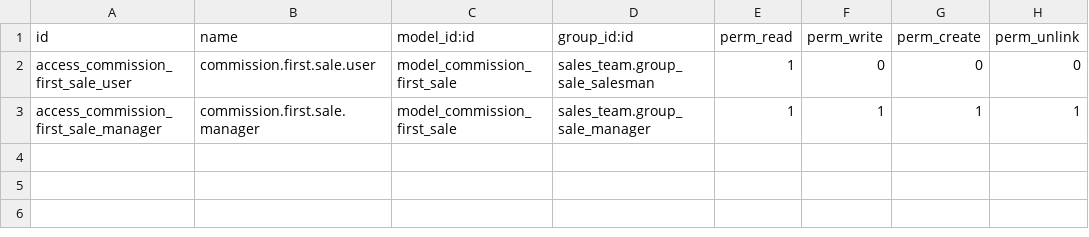
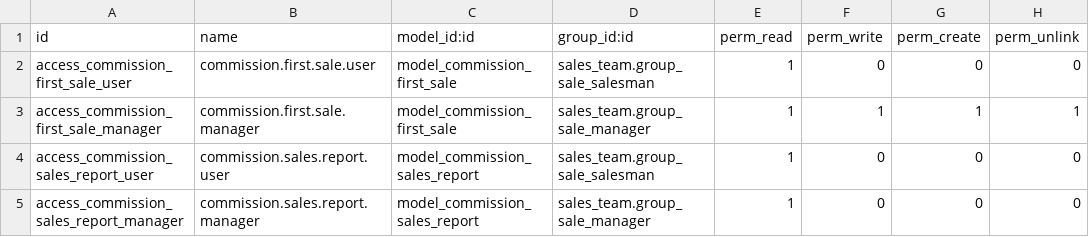
Before and after one commit to xtendoo-corporation/Custom-luigi, a CSV file: commission_first_sale/security/ir.model.access.csv, drawn as a sheet; the diff names each change by its address in the sheet, - before the commit and + after, or states it on an @@ line.

```diff
--- a/commission_first_sale/security/ir.model.access.csv
+++ b/commission_first_sale/security/ir.model.access.csv
+row 4: access_commission_sales_report_user | commission.sales.report.user | model_commission_sales_report | sales_team.group_sale_salesman | 1 | 0 | 0 | 0
+row 5: access_commission_sales_report_manager | commission.sales.report.manager | model_commission_sales_report | sales_team.group_sale_manager | 1 | 0 | 0 | 0
```
Also changed, not shown: 6 other files.
